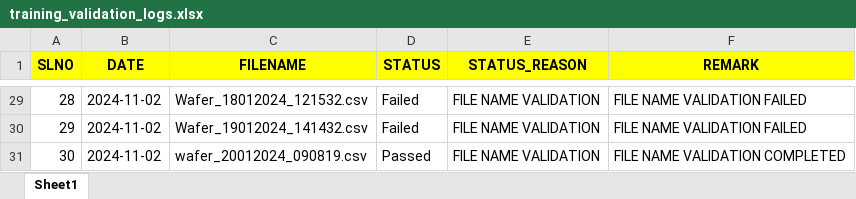
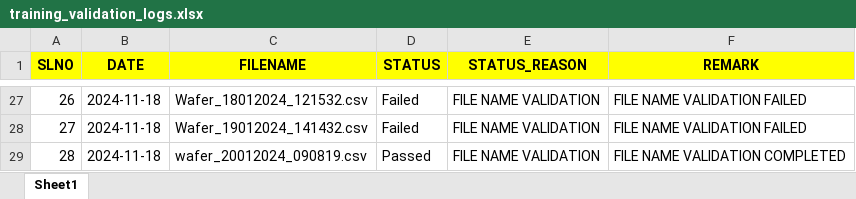
Before and after one commit to Raveenkumar/SENSOR-FAULT-DETECTION, an Excel workbook: data/dashboard_data/training_validation_logs.xlsx, sheet Sheet1, drawn as a sheet; only a part is shown, gaps mark what is left out; values as stored, in another font and other column widths than the file's, no borders; addresses are those after the commit; the diff covers the shown part only; the diff names each change by its address in the sheet, - before the commit and + after, or states it on an @@ line.

```diff
--- a/data/dashboard_data/training_validation_logs.xlsx (sheet Sheet1)
+++ b/data/dashboard_data/training_validation_logs.xlsx (sheet Sheet1)
@@ column A (SLNO) renumbered between rows 2 and 29 @@
-B27:B29 (DATE): 2024-11-02
+B27:B29 (DATE): 2024-11-18
```
Also changed, not shown: other rows of this sheet, data/dashboard_data/prediction_validation_logs.xlsx, data/prediction_data/predictions.xlsx, 9 other files.
